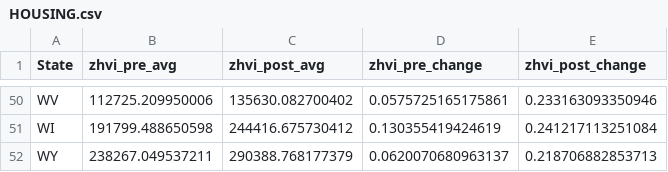
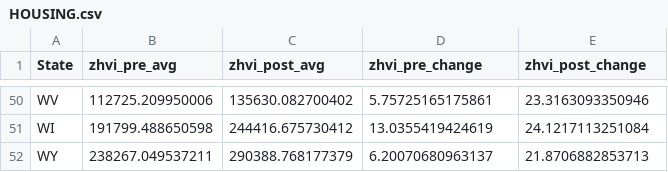
Before and after one commit to annakim9237/DATA-412-612, a CSV file: new-data/data-clean/HOUSING.csv, drawn as a sheet; only a part is shown, gaps mark what is left out; the diff covers the shown part only.

```diff
--- a/new-data/data-clean/HOUSING.csv
+++ b/new-data/data-clean/HOUSING.csv
@@ -50,3 +50,3 @@
-"WV",112725.209950006,135630.082700402,0.0575725165175861,0.233163093350946
-"WI",191799.488650598,244416.675730412,0.130355419424619,0.241217113251084
-"WY",238267.049537211,290388.768177379,0.0620070680963137,0.218706882853713
+"WV",112725.209950006,135630.082700402,5.75725165175861,23.3163093350946
+"WI",191799.488650598,244416.675730412,13.0355419424619,24.1217113251084
+"WY",238267.049537211,290388.768177379,6.20070680963137,21.8706882853713
```
Also changed, not shown: 96 edited cells elsewhere in this file, new-data/data-clean/FINAL.csv, 2 other files.
